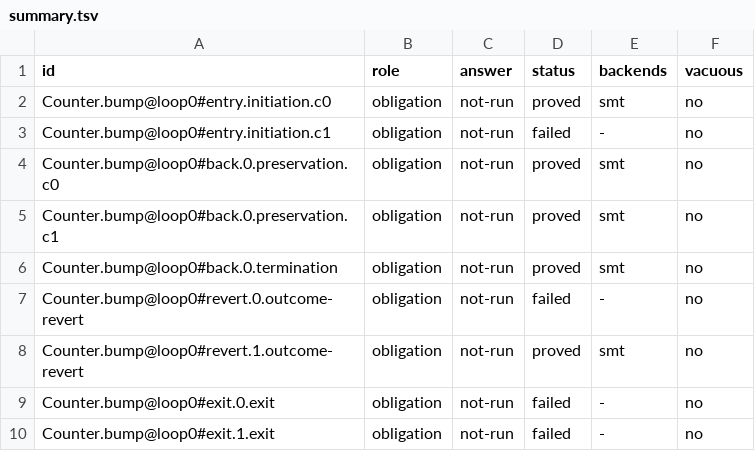
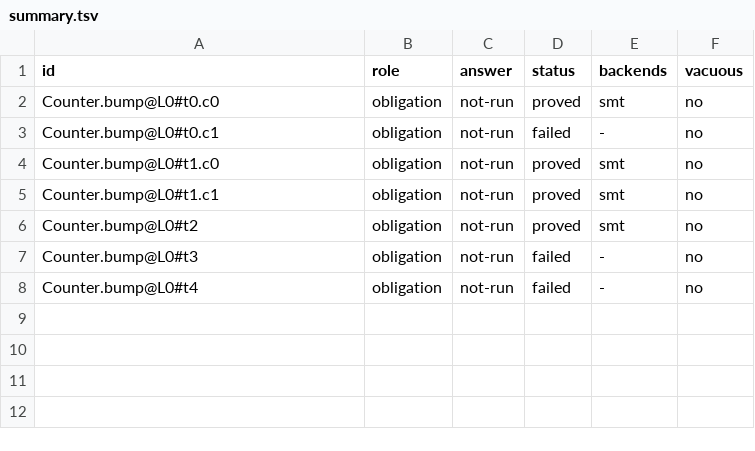
Before and after one commit to paradigmxyz/solidity-lean, a TSV file: Verify/Infer/loopvc/results/mutant/summary.tsv, drawn as a sheet.

```diff
--- a/Verify/Infer/loopvc/results/mutant/summary.tsv
+++ b/Verify/Infer/loopvc/results/mutant/summary.tsv
@@ -1,10 +1,8 @@
 id	role	answer	status	backends	vacuous
-Counter.bump@loop0#entry.initiation.c0	obligation	not-run	proved	smt	no
-Counter.bump@loop0#entry.initiation.c1	obligation	not-run	failed	-	no
-Counter.bump@loop0#back.0.preservation.c0	obligation	not-run	proved	smt	no
-Counter.bump@loop0#back.0.preservation.c1	obligation	not-run	proved	smt	no
-Counter.bump@loop0#back.0.termination	obligation	not-run	proved	smt	no
-Counter.bump@loop0#revert.0.outcome-revert	obligation	not-run	failed	-	no
-Counter.bump@loop0#revert.1.outcome-revert	obligation	not-run	proved	smt	no
-Counter.bump@loop0#exit.0.exit	obligation	not-run	failed	-	no
-Counter.bump@loop0#exit.1.exit	obligation	not-run	failed	-	no
+Counter.bump@L0#t0.c0	obligation	not-run	proved	smt	no
+Counter.bump@L0#t0.c1	obligation	not-run	failed	-	no
+Counter.bump@L0#t1.c0	obligation	not-run	proved	smt	no
+Counter.bump@L0#t1.c1	obligation	not-run	proved	smt	no
+Counter.bump@L0#t2	obligation	not-run	proved	smt	no
+Counter.bump@L0#t3	obligation	not-run	failed	-	no
+Counter.bump@L0#t4	obligation	not-run	failed	-	no
```
Also changed, not shown: Verify/Infer/loopvc/results/annotated/results.tsv, Verify/Infer/loopvc/results/annotated/summary.tsv, 51 other files.
